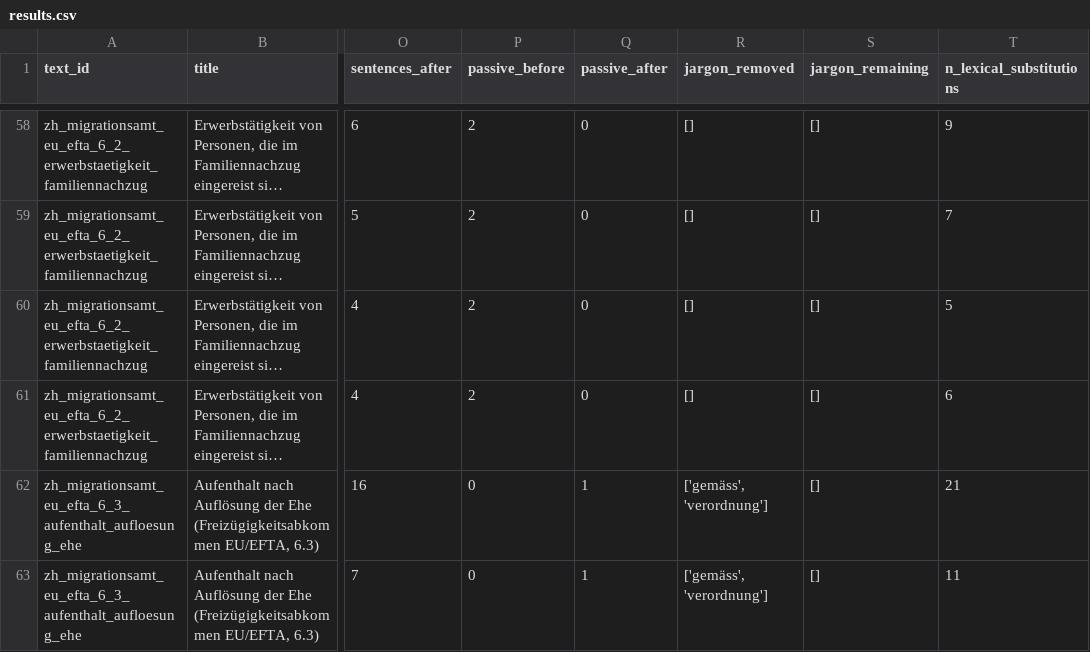
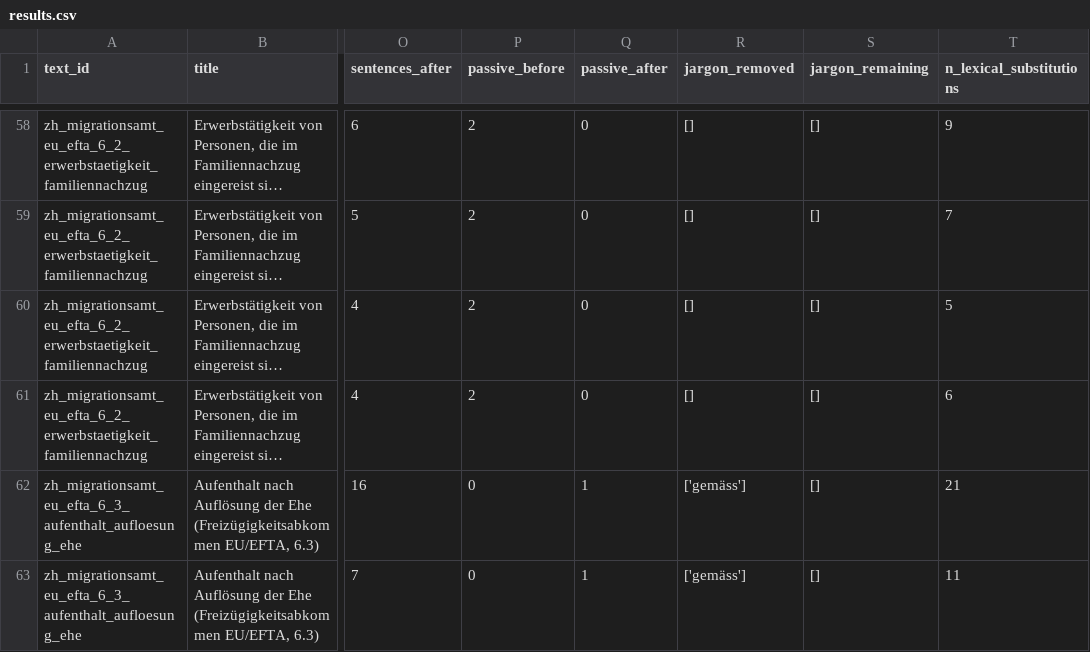
Before and after one commit to alisonykim/swiss-admin-text-simplification-eval, a CSV file: data/results/results.csv, drawn as a sheet; only a part is shown, gaps mark what is left out; long unchanged cells end in …; the diff covers the shown part only; the diff names each change by its address in the sheet, - before the commit and + after, or states it on an @@ line.

```diff
--- a/data/results/results.csv
+++ b/data/results/results.csv
-R62:R63 (jargon_removed): ['gemäss', 'verordnung']
+R62:R63 (jargon_removed): ['gemäss']
```
Also changed, not shown: 38 edited cells elsewhere in this file, 15 other files.
